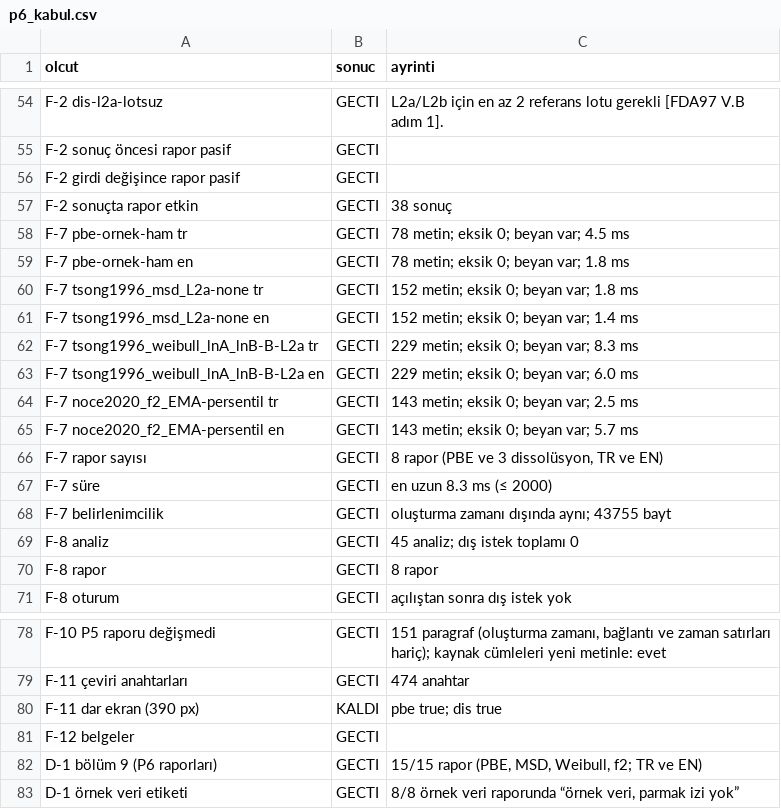
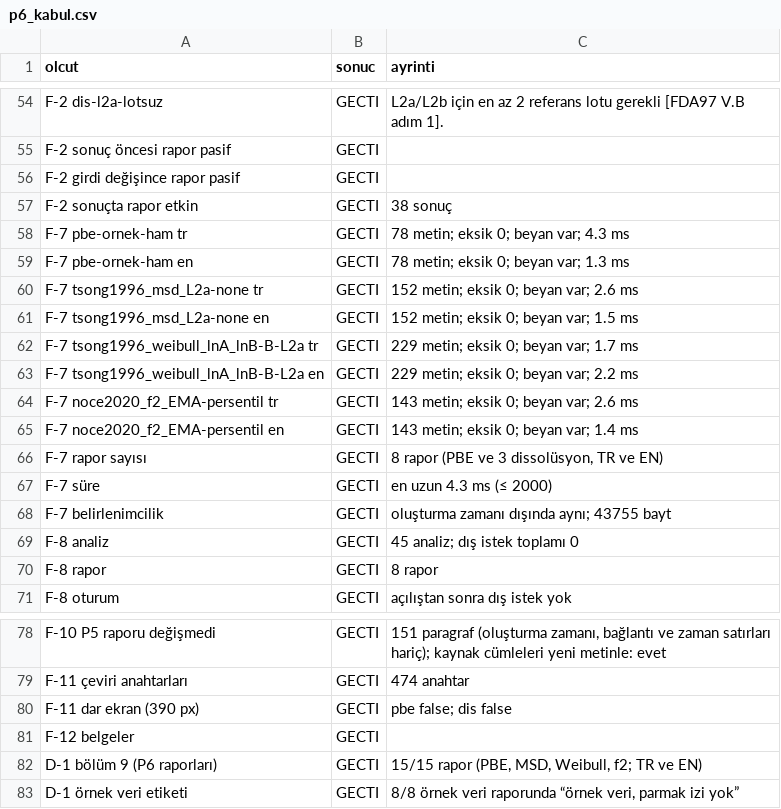
Before and after one commit to Kivancy/CNK-FarmaStatR, a CSV file: belgeler/teknik_notlar/FSR-TN-PLT-06_ek/p6_kabul.csv, drawn as a sheet; only a part is shown, gaps mark what is left out.

```diff
--- a/belgeler/teknik_notlar/FSR-TN-PLT-06_ek/p6_kabul.csv
+++ b/belgeler/teknik_notlar/FSR-TN-PLT-06_ek/p6_kabul.csv
@@ -57,12 +57,12 @@
 "F-2 sonuçta rapor etkin","GECTI","38 sonuç"
-"F-7 pbe-ornek-ham tr","GECTI","78 metin; eksik 0; beyan var; 4.5 ms"
-"F-7 pbe-ornek-ham en","GECTI","78 metin; eksik 0; beyan var; 1.8 ms"
-"F-7 tsong1996_msd_L2a-none tr","GECTI","152 metin; eksik 0; beyan var; 1.8 ms"
-"F-7 tsong1996_msd_L2a-none en","GECTI","152 metin; eksik 0; beyan var; 1.4 ms"
-"F-7 tsong1996_weibull_lnA_lnB-B-L2a tr","GECTI","229 metin; eksik 0; beyan var; 8.3 ms"
-"F-7 tsong1996_weibull_lnA_lnB-B-L2a en","GECTI","229 metin; eksik 0; beyan var; 6.0 ms"
-"F-7 noce2020_f2_EMA-persentil tr","GECTI","143 metin; eksik 0; beyan var; 2.5 ms"
-"F-7 noce2020_f2_EMA-persentil en","GECTI","143 metin; eksik 0; beyan var; 5.7 ms"
+"F-7 pbe-ornek-ham tr","GECTI","78 metin; eksik 0; beyan var; 4.3 ms"
+"F-7 pbe-ornek-ham en","GECTI","78 metin; eksik 0; beyan var; 1.3 ms"
+"F-7 tsong1996_msd_L2a-none tr","GECTI","152 metin; eksik 0; beyan var; 2.6 ms"
+"F-7 tsong1996_msd_L2a-none en","GECTI","152 metin; eksik 0; beyan var; 1.5 ms"
+"F-7 tsong1996_weibull_lnA_lnB-B-L2a tr","GECTI","229 metin; eksik 0; beyan var; 1.7 ms"
+"F-7 tsong1996_weibull_lnA_lnB-B-L2a en","GECTI","229 metin; eksik 0; beyan var; 2.2 ms"
+"F-7 noce2020_f2_EMA-persentil tr","GECTI","143 metin; eksik 0; beyan var; 2.6 ms"
+"F-7 noce2020_f2_EMA-persentil en","GECTI","143 metin; eksik 0; beyan var; 1.4 ms"
 "F-7 rapor sayısı","GECTI","8 rapor (PBE ve 3 dissolüsyon, TR ve EN)"
-"F-7 süre","GECTI","en uzun 8.3 ms (≤ 2000)"
+"F-7 süre","GECTI","en uzun 4.3 ms (≤ 2000)"
 "F-7 belirlenimcilik","GECTI","oluşturma zamanı dışında aynı; 43755 bayt"
@@ -79,3 +79,3 @@
 "F-11 çeviri anahtarları","GECTI","474 anahtar"
-"F-11 dar ekran (390 px)","KALDI","pbe true; dis true"
+"F-11 dar ekran (390 px)","GECTI","pbe false; dis false"
 "F-12 belgeler","GECTI",""
```
Also changed, not shown: belgeler/teknik_notlar/FSR-TN-PLT-08_ek/p8_kabul.csv, 7 other files.
